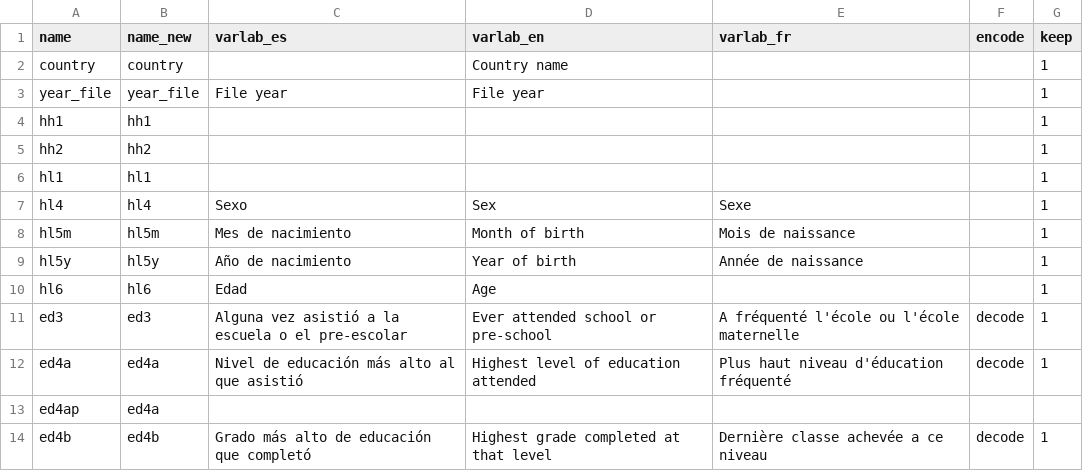
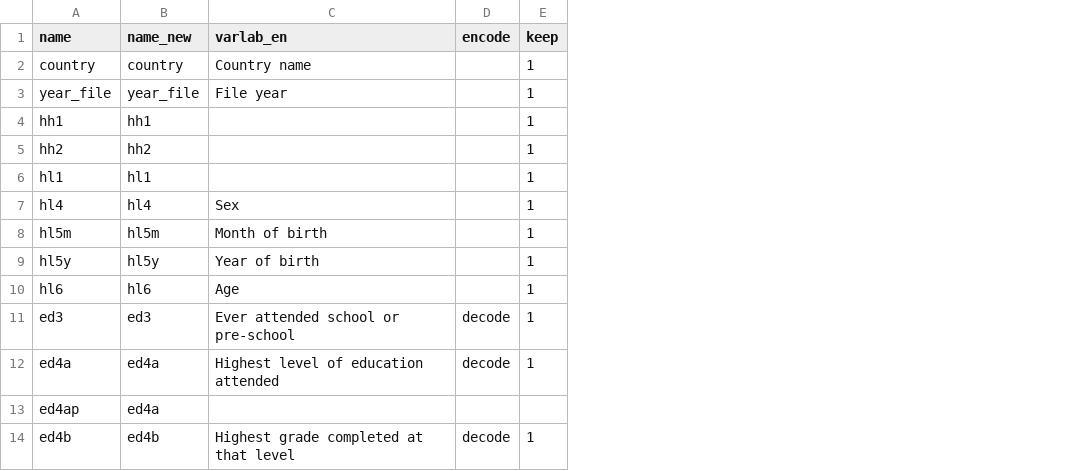
Before and after one commit to global-education-monitoring-report/wide2020, a CSV file: auxiliary_data/cleaning/mics_dictionary.csv, drawn as a sheet; only a part is shown; the diff names each change by its address in the sheet, - before the commit and + after, or states it on an @@ line.

Commit message:
Update README.md, tables and replace_character

```diff
--- a/auxiliary_data/cleaning/mics_dictionary.csv
+++ b/auxiliary_data/cleaning/mics_dictionary.csv
-column C (varlab_es), rows 3-14: File year |  |  |  | Sexo | Mes de nacimiento | Año de nacimiento | Edad | Alguna vez asistió a la escuela o el pre-escolar | Nivel de educación más alto al que asistió |  | Grado más alto de educación que completó
-column E (varlab_fr), rows 7-14: Sexe | Mois de naissance | Année de naissance |  | A fréquenté l'école ou l'école maternelle | Plus haut niveau d'éducation fréquenté |  | Dernière classe achevée a ce niveau
```
Also changed, not shown: 4 other files.
